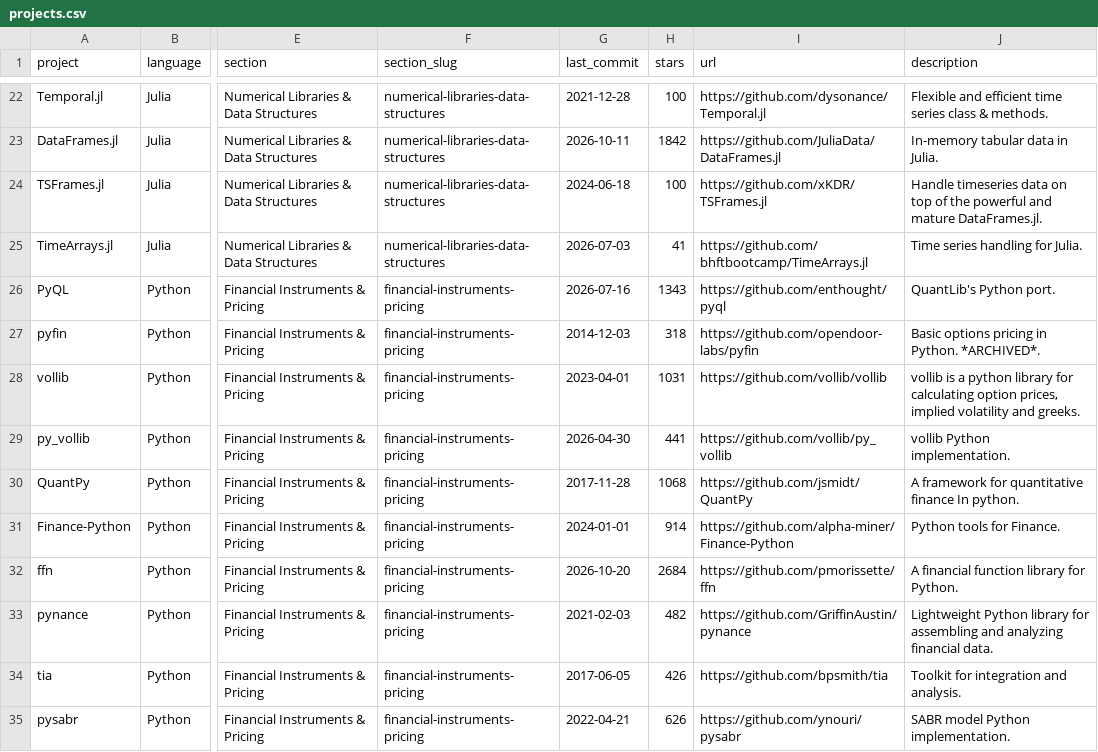
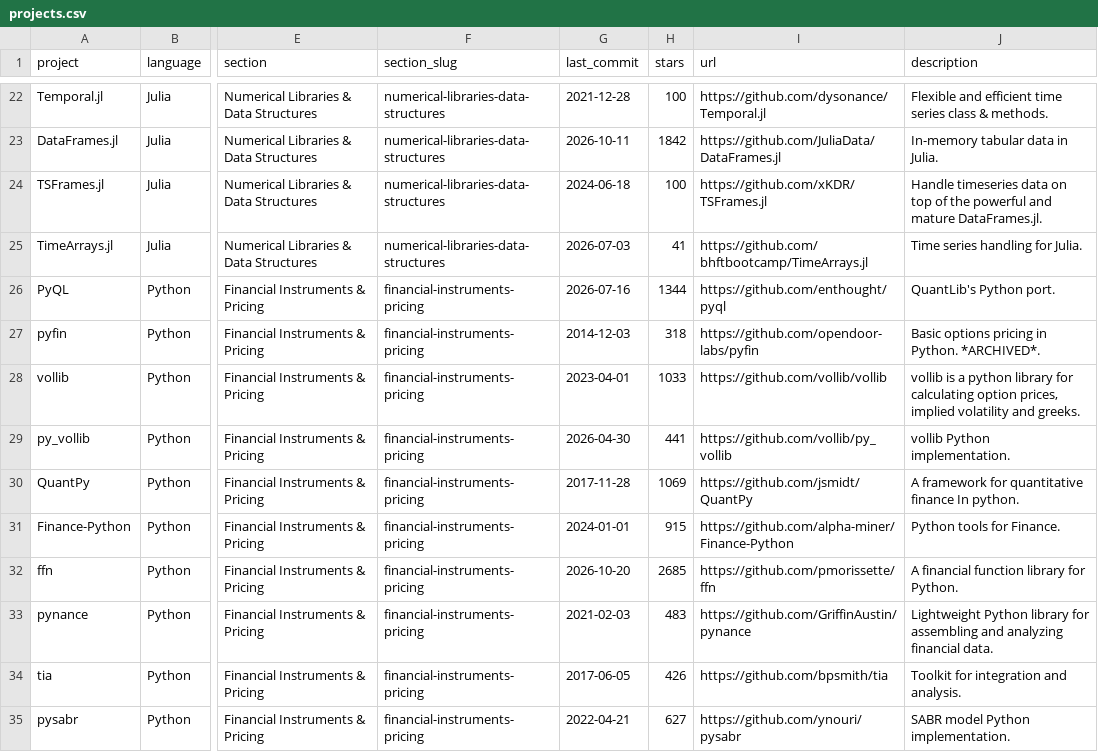
Before and after one commit to anselmoaraujo/awesome-quant, a CSV file: projects.csv, drawn as a sheet; only a part is shown, gaps mark what is left out; the diff covers the shown part only; the diff names each change by its address in the sheet, - before the commit and + after, or states it on an @@ line.

```diff
--- a/projects.csv
+++ b/projects.csv
-H26 (stars): 1343
+H26 (stars): 1344
-H28 (stars): 1031
+H28 (stars): 1033
-H30 (stars): 1068
+H30 (stars): 1069
-H31 (stars): 914
+H31 (stars): 915
-H32 (stars): 2684
+H32 (stars): 2685
-H33 (stars): 482
+H33 (stars): 483
-H35 (stars): 626
+H35 (stars): 627
```
Also changed, not shown: 145 edited cells elsewhere in this file, 1 other file.
